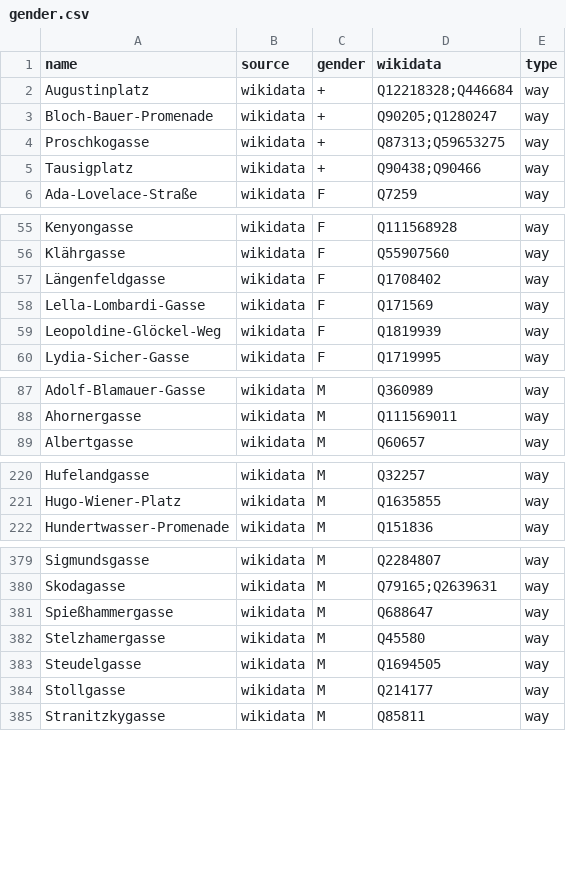
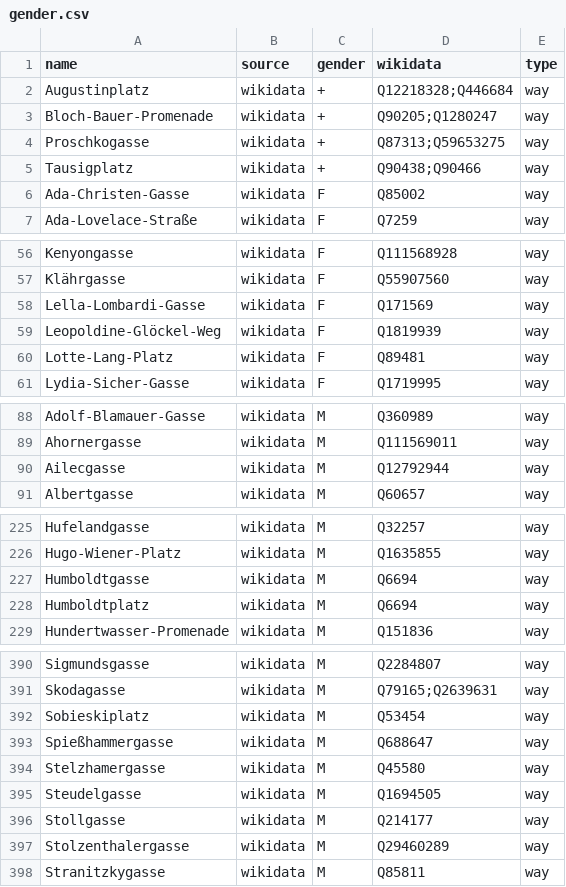
Before and after one commit to EqualStreetNames/equalstreetnames-vienna, a CSV file: data/gender.csv, drawn as a sheet; only a part is shown, gaps mark what is left out; the diff covers the shown part only.

```diff
--- a/data/gender.csv
+++ b/data/gender.csv
@@ -5,2 +5,3 @@ Proschkogasse,wikidata,+,Q87313;Q59653275,way
 Tausigplatz,wikidata,+,Q90438;Q90466,way
+Ada-Christen-Gasse,wikidata,F,Q85002,way
 Ada-Lovelace-Straße,wikidata,F,Q7259,way
@@ -56,5 +57,5 @@ Kenyongasse,wikidata,F,Q111568928,way
 Klährgasse,wikidata,F,Q55907560,way
-Längenfeldgasse,wikidata,F,Q1708402,way
 Lella-Lombardi-Gasse,wikidata,F,Q171569,way
 Leopoldine-Glöckel-Weg,wikidata,F,Q1819939,way
+Lotte-Lang-Platz,wikidata,F,Q89481,way
 Lydia-Sicher-Gasse,wikidata,F,Q1719995,way
@@ -88,2 +89,3 @@ Adolf-Blamauer-Gasse,wikidata,M,Q360989,way
 Ahornergasse,wikidata,M,Q111569011,way
+Ailecgasse,wikidata,M,Q12792944,way
 Albertgasse,wikidata,M,Q60657,way
@@ -221,2 +226,4 @@ Hufelandgasse,wikidata,M,Q32257,way
 Hugo-Wiener-Platz,wikidata,M,Q1635855,way
+Humboldtgasse,wikidata,M,Q6694,way
+Humboldtplatz,wikidata,M,Q6694,way
 Hundertwasser-Promenade,wikidata,M,Q151836,way
@@ -380,2 +391,3 @@ Sigmundsgasse,wikidata,M,Q2284807,way
 Skodagasse,wikidata,M,Q79165;Q2639631,way
+Sobieskiplatz,wikidata,M,Q53454,way
 Spießhammergasse,wikidata,M,Q688647,way
@@ -384,2 +396,3 @@ Steudelgasse,wikidata,M,Q1694505,way
 Stollgasse,wikidata,M,Q214177,way
+Stolzenthalergasse,wikidata,M,Q29460289,way
 Stranitzkygasse,wikidata,M,Q85811,way
```
Also changed, not shown: 8 added rows elsewhere in this file, data/other.csv, 3 other files.
